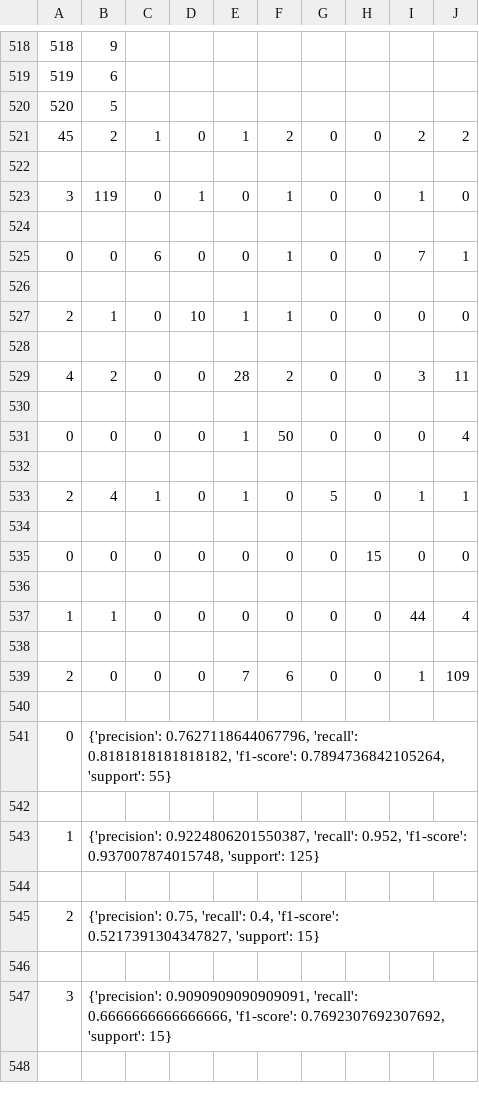
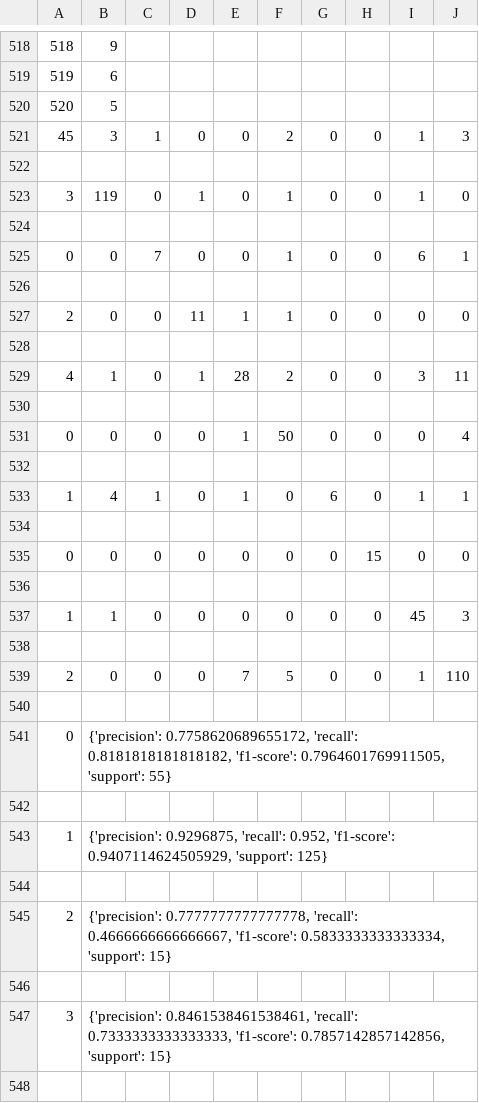
Before and after one commit to Imal16/comp-472-a1, a CSV file: result/Base-MLP-DS2.csv, drawn as a sheet; only a part is shown, gaps mark what is left out; the diff covers the shown part only.

```diff
--- a/result/Base-MLP-DS2.csv
+++ b/result/Base-MLP-DS2.csv
@@ -520,3 +520,3 @@
 520,5
-45,2,1,0,1,2,0,0,2,2
+45,3,1,0,0,2,0,0,1,3
 
@@ -524,7 +524,7 @@
 
-0,0,6,0,0,1,0,0,7,1
+0,0,7,0,0,1,0,0,6,1
 
-2,1,0,10,1,1,0,0,0,0
+2,0,0,11,1,1,0,0,0,0
 
-4,2,0,0,28,2,0,0,3,11
+4,1,0,1,28,2,0,0,3,11
 
@@ -532,3 +532,3 @@
 
-2,4,1,0,1,0,5,0,1,1
+1,4,1,0,1,0,6,0,1,1
 
@@ -536,13 +536,13 @@
 
-1,1,0,0,0,0,0,0,44,4
+1,1,0,0,0,0,0,0,45,3
 
-2,0,0,0,7,6,0,0,1,109
+2,0,0,0,7,5,0,0,1,110
 
-0,"{'precision': 0.7627118644067796, 'recall': 0.8181818181818182, 'f1-score': 0.7894736842105264, 'support': 55}"
+0,"{'precision': 0.7758620689655172, 'recall': 0.8181818181818182, 'f1-score': 0.7964601769911505, 'support': 55}"
 
-1,"{'precision': 0.9224806201550387, 'recall': 0.952, 'f1-score': 0.937007874015748, 'support': 125}"
+1,"{'precision': 0.9296875, 'recall': 0.952, 'f1-score': 0.9407114624505929, 'support': 125}"
 
-2,"{'precision': 0.75, 'recall': 0.4, 'f1-score': 0.5217391304347827, 'support': 15}"
+2,"{'precision': 0.7777777777777778, 'recall': 0.4666666666666667, 'f1-score': 0.5833333333333334, 'support': 15}"
 
-3,"{'precision': 0.9090909090909091, 'recall': 0.6666666666666666, 'f1-score': 0.7692307692307692, 'support': 15}"
+3,"{'precision': 0.8461538461538461, 'recall': 0.7333333333333333, 'f1-score': 0.7857142857142856, 'support': 15}"
 
```
Also changed, not shown: 21 edited cells elsewhere in this file, result/Base-DT-DS1.csv, result/Best-DT-DS1.csv, 13 other files.
